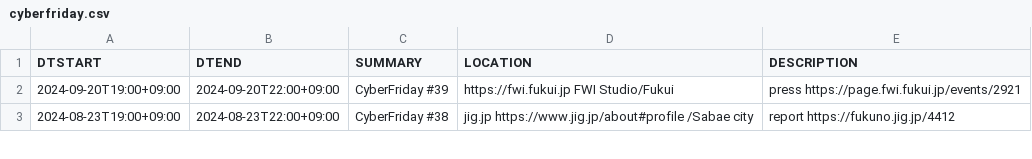
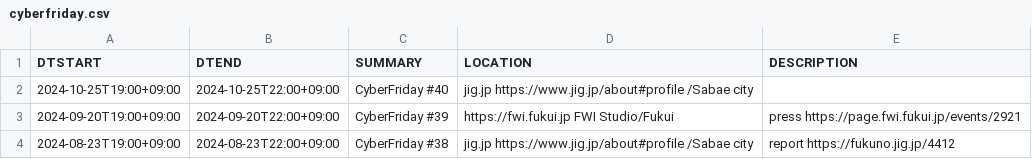
Before and after one commit to code4fukui/cybervalley, a CSV file: cyberfriday.csv, drawn as a sheet; only a part is shown; the diff names each change by its address in the sheet, - before the commit and + after, or states it on an @@ line.

Commit message:
update data

```diff
--- a/cyberfriday.csv
+++ b/cyberfriday.csv
+row 2: 2024-10-25T19:00+09:00 | 2024-10-25T22:00+09:00 | CyberFriday #40 | jig.jp https://www.jig.jp/about#profile /Sabae city
```
Also changed, not shown: 2 other files.
